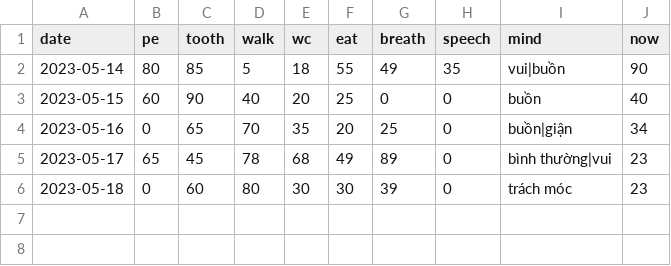
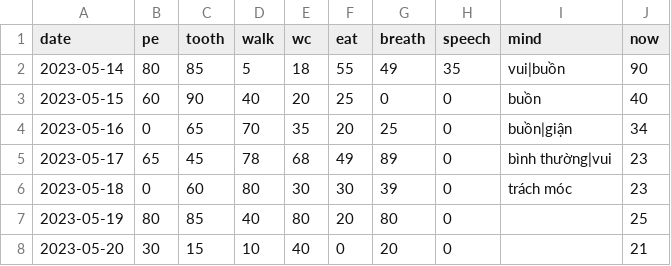
Before and after one commit to navokus/navokus.github.io, a CSV file: _data/diary.csv, drawn as a sheet; the diff names each change by its address in the sheet, - before the commit and + after, or states it on an @@ line.

Commit message:
Update

```diff
--- a/_data/diary.csv
+++ b/_data/diary.csv
+row 7: 2023-05-19 | 80 | 85 | 40 | 80 | 20 | 80 | 0 |  | 25
+row 8: 2023-05-20 | 30 | 15 | 10 | 40 | 0 | 20 | 0 |  | 21
```
